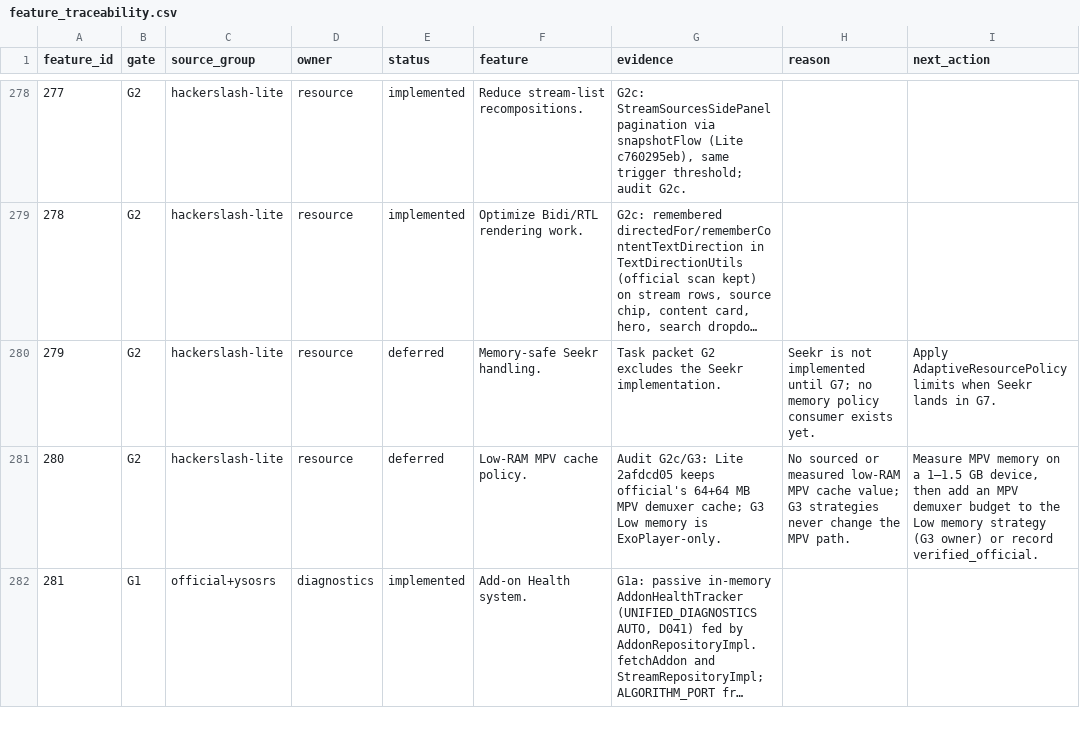
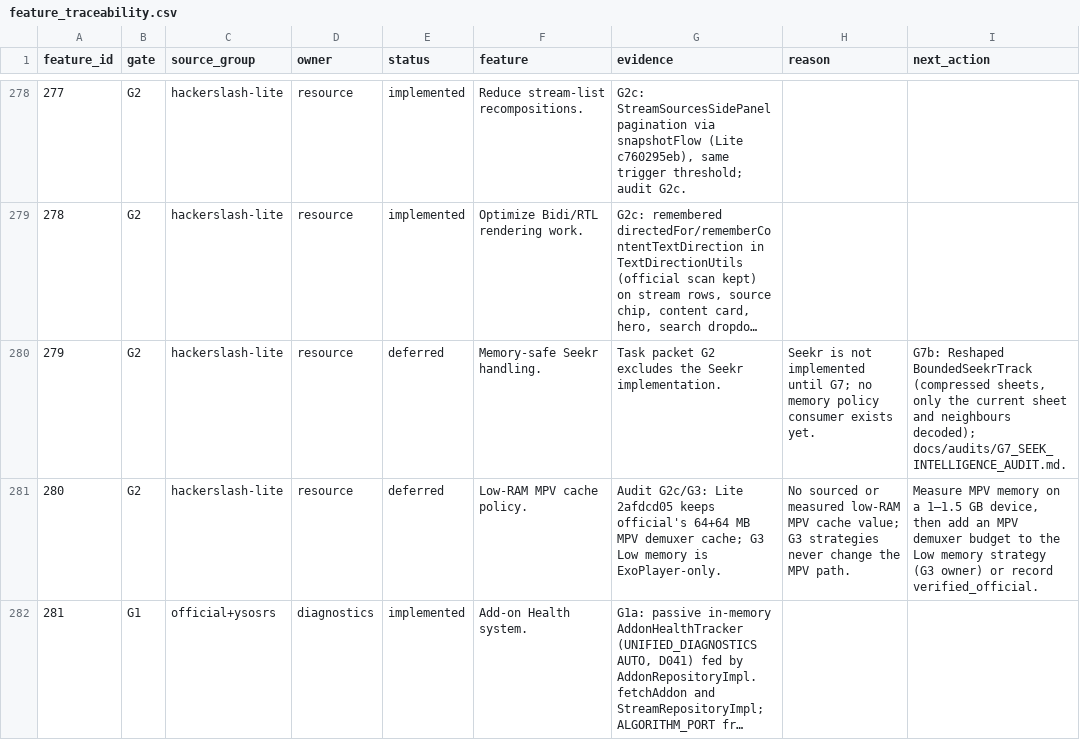
Before and after one commit to alrithy/NuvioTV, a CSV file: integration/feature_traceability.csv, drawn as a sheet; only a part is shown, gaps mark what is left out; long unchanged cells end in …; the diff names each change by its address in the sheet, - before the commit and + after, or states it on an @@ line.

```diff
--- a/integration/feature_traceability.csv
+++ b/integration/feature_traceability.csv
-I280 (next_action): Apply AdaptiveResourcePolicy limits when Seekr lands in G7.
+I280 (next_action): G7b: Reshaped BoundedSeekrTrack (compressed sheets, only the current sheet and neighbours decoded); docs/audits/G7_SEEK_INTELLIGENCE_AUDIT.md.
```
Also changed, not shown: 5 other files.
